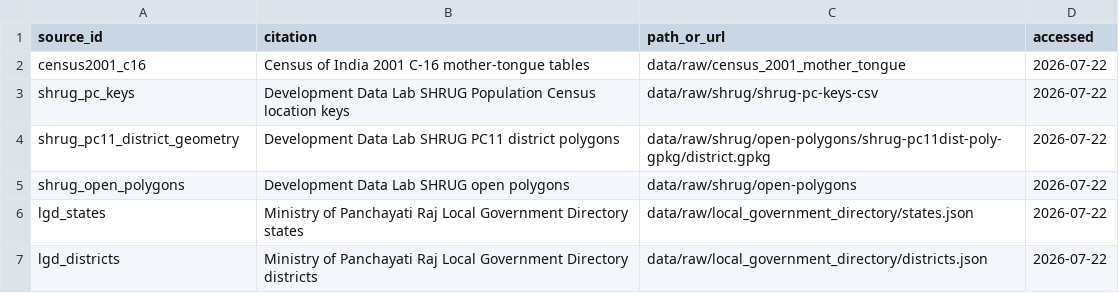
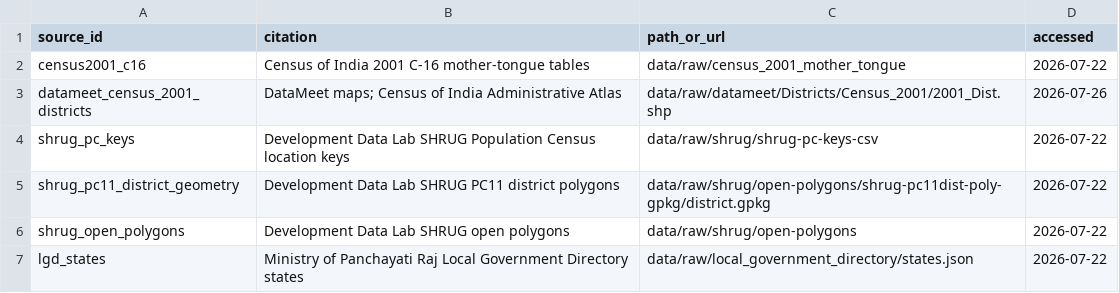
Before and after one commit to rishavbroy/emi-inequality-india, a CSV file: data/metadata/district_lineage_sources.csv, drawn as a sheet; only a part is shown; the shorter side is filled out with more unchanged rows.

Commit message:
docs(spatial): document DataMeet production boundaries

```diff
--- a/data/metadata/district_lineage_sources.csv
+++ b/data/metadata/district_lineage_sources.csv
@@ -2,2 +2,3 @@ source_id,citation,path_or_url,accessed
 census2001_c16,Census of India 2001 C-16 mother-tongue tables,data/raw/census_2001_mother_tongue,2026-07-22
+datameet_census_2001_districts,"DataMeet maps; Census of India Administrative Atlas",data/raw/datameet/Districts/Census_2001/2001_Dist.shp,2026-07-26
 shrug_pc_keys,Development Data Lab SHRUG Population Census location keys,data/raw/shrug/shrug-pc-keys-csv,2026-07-22
```
Also changed, not shown: 3 other files.
